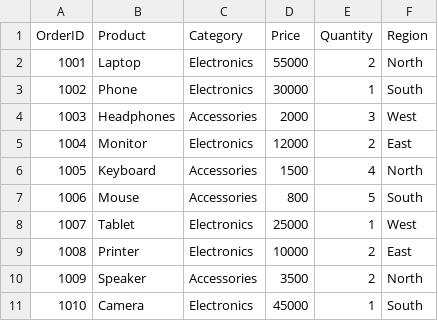
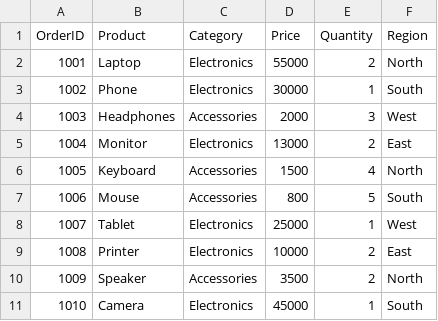
Before and after one commit to RishitaBohra/etl-sales-pipeline, a CSV file: data/sales_data.csv, drawn as a sheet.

```diff
--- a/data/sales_data.csv
+++ b/data/sales_data.csv
@@ -4,3 +4,3 @@ OrderID,Product,Category,Price,Quantity,Region
 1003,Headphones,Accessories,2000,3,West
-1004,Monitor,Electronics,12000,2,East
+1004,Monitor,Electronics,13000,2,East
 1005,Keyboard,Accessories,1500,4,North
```
Also changed, not shown: 4 other files.
